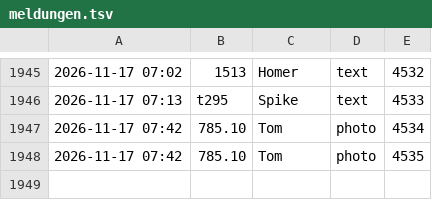
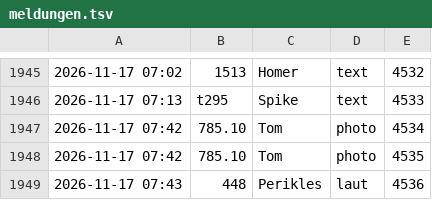
Before and after one commit to tramour-cmyk/androidapp_rpg_bornim, a TSV file: meldungen.tsv, drawn as a sheet; only a part is shown, gaps mark what is left out.

Commit message:
Meldung 448 (Perikles)

```diff
--- a/meldungen.tsv
+++ b/meldungen.tsv
@@ -1948 +1948,2 @@
 2026-11-17 07:42	785.10	Tom	photo	4535
+2026-11-17 07:43	448	Perikles	laut	4536
```
